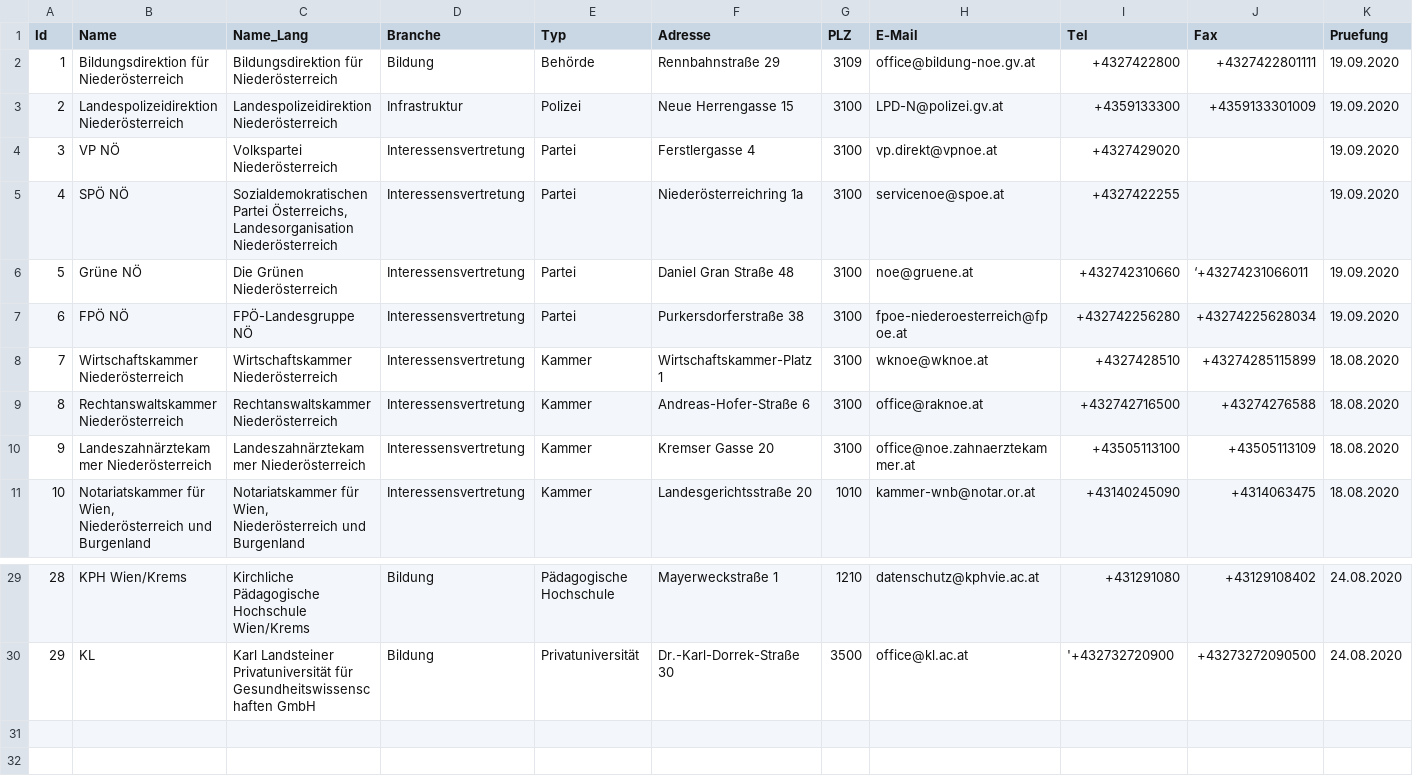
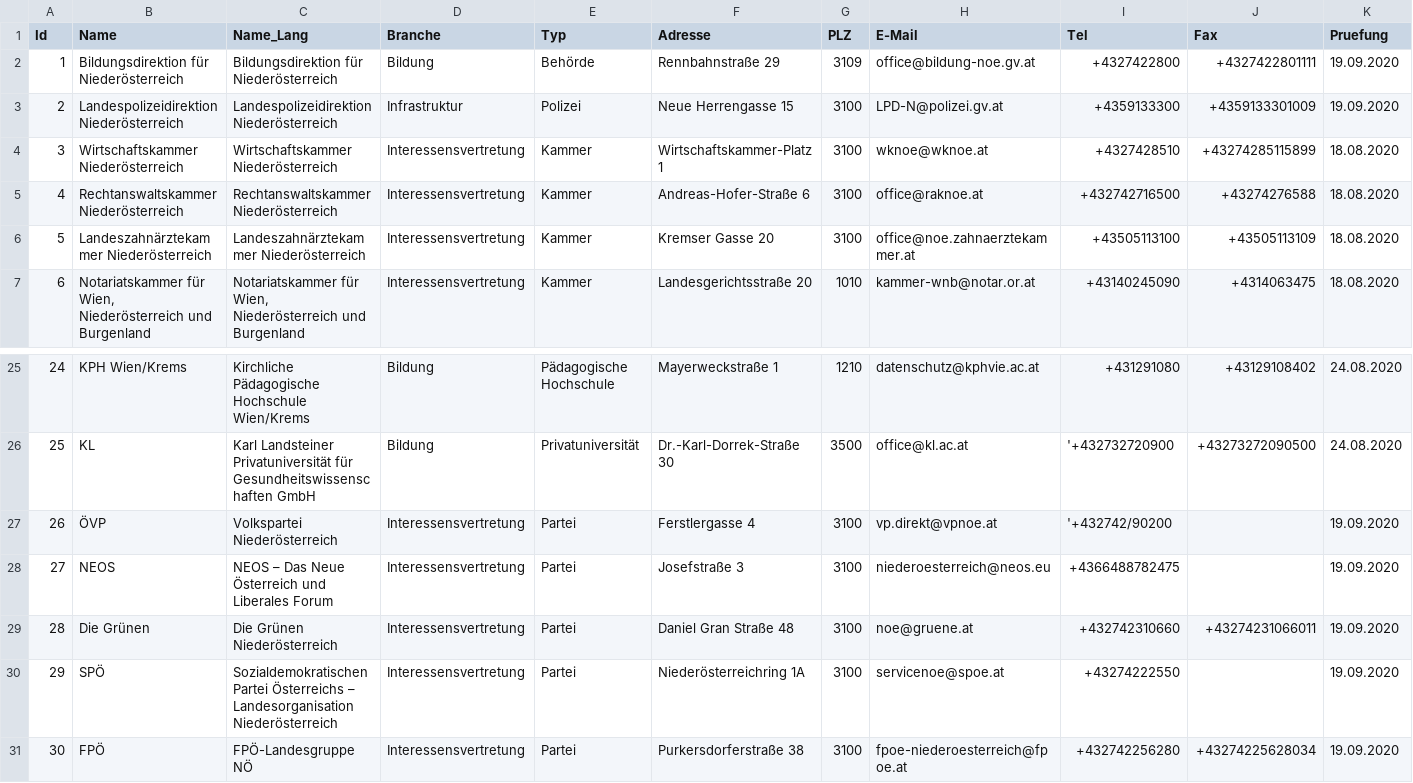
Before and after one commit to cyber-perikarp/auskunftsbegehren_at_adressen, a CSV file: niederoesterreich/niederoesterreich.csv, drawn as a sheet; only a part is shown, gaps mark what is left out; removed rows and columns are numbered as before the commit, all else as after; the diff names each change by its address in the sheet, - before the commit and + after, or states it on an @@ line.

Commit message:
Niederösterreich: Parteien im Landtag

```diff
--- a/niederoesterreich/niederoesterreich.csv
+++ b/niederoesterreich/niederoesterreich.csv
-row 4: 3 | VP NÖ | Volkspartei Niederösterreich | Interessensvertretung | Partei | Ferstlergasse 4 | 3100 | vp.direkt@vpnoe.at | +4327429020 |  | 19.09.2020
-row 5: 4 | SPÖ NÖ | Sozialdemokratischen Partei Österreichs, Landesorganisation Niederösterreich | Interessensvertretung | Partei | Niederösterreichring 1a | 3100 | servicenoe@spoe.at | +4327422255 |  | 19.09.2020
-row 6: 5 | Grüne NÖ | Die Grünen Niederösterreich | Interessensvertretung | Partei | Daniel Gran Straße 48 | 3100 | noe@gruene.at | +432742310660 | ‘+43274231066011 | 19.09.2020
-row 7: 6 | FPÖ NÖ | FPÖ-Landesgruppe NÖ | Interessensvertretung | Partei | Purkersdorferstraße 38 | 3100 | fpoe-niederoesterreich@fpoe.at | +432742256280 | +43274225628034 | 19.09.2020
@@ column A (Id) renumbered between rows 4 and 26 @@
+row 27: 26 | ÖVP | Volkspartei Niederösterreich | Interessensvertretung | Partei | Ferstlergasse 4 | 3100 | vp.direkt@vpnoe.at | '+432742/90200 |  | 19.09.2020
+row 28: 27 | NEOS | NEOS – Das Neue Österreich und Liberales Forum | Interessensvertretung | Partei | Josefstraße 3 | 3100 | niederoesterreich@neos.eu | +4366488782475 |  | 19.09.2020
+row 29: 28 | Die Grünen | Die Grünen Niederösterreich | Interessensvertretung | Partei | Daniel Gran Straße 48 | 3100 | noe@gruene.at | +432742310660 | +43274231066011 | 19.09.2020
+row 30: 29 | SPÖ | Sozialdemokratischen Partei Österreichs – Landesorganisation Niederösterreich | Interessensvertretung | Partei | Niederösterreichring 1A | 3100 | servicenoe@spoe.at | +43274222550 |  | 19.09.2020
+row 31: 30 | FPÖ | FPÖ-Landesgruppe NÖ | Interessensvertretung | Partei | Purkersdorferstraße 38 | 3100 | fpoe-niederoesterreich@fpoe.at | +432742256280 | +43274225628034 | 19.09.2020
```
